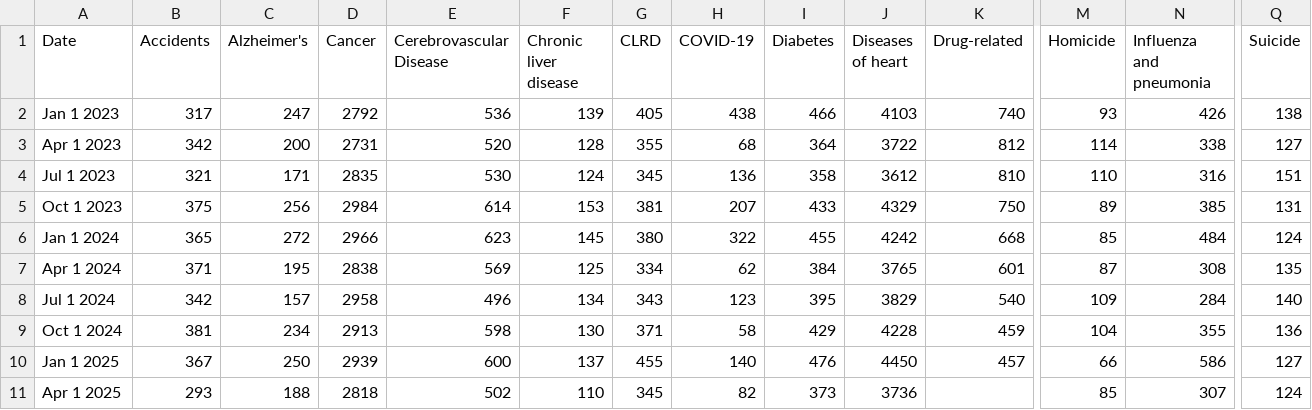
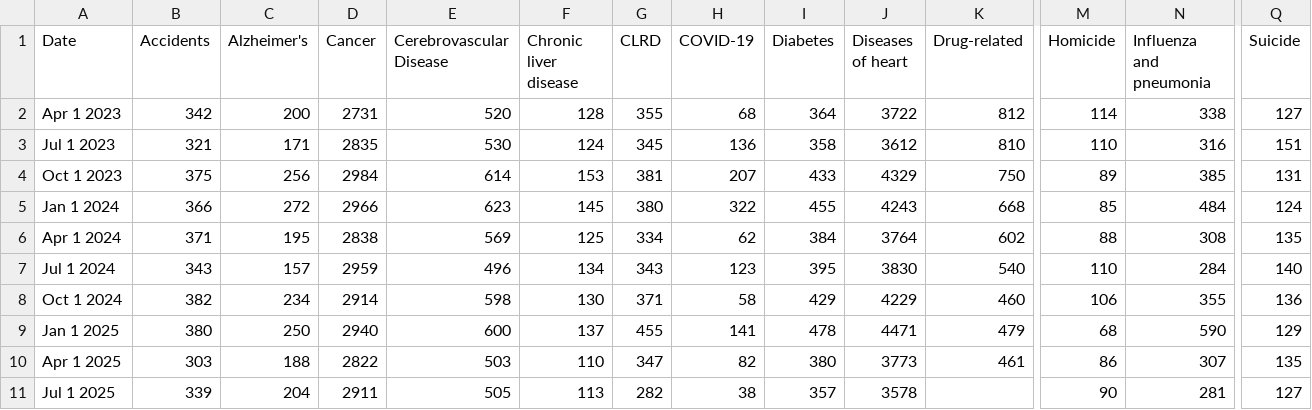
Before and after one commit to nychealth/provisional-vital-statistics, a CSV file: data-tables/deaths_by_causes.csv, drawn as a sheet; only a part is shown, gaps mark what is left out; removed rows and columns are numbered as before the commit, all else as after; rows hold the shown columns only; the diff names each change by its address in the sheet, - before the commit and + after, or states it on an @@ line.

```diff
--- a/data-tables/deaths_by_causes.csv
+++ b/data-tables/deaths_by_causes.csv
-row 2: Jan 1 2023 | 317 | 247 | 2792 | 536 | 139 | 405 | 438 | 466 | 4103 | 740 | 93 | 426 | 138
-B5 (Accidents): 365
+B5 (Accidents): 366
-J5 (Diseases of heart): 4242
+J5 (Diseases of heart): 4243
-J6 (Diseases of heart): 3765
+J6 (Diseases of heart): 3764
-K6 (Drug-related): 601
+K6 (Drug-related): 602
-M6 (Homicide): 87
+M6 (Homicide): 88
-B7 (Accidents): 342
+B7 (Accidents): 343
-D7 (Cancer): 2958
+D7 (Cancer): 2959
-J7 (Diseases of heart): 3829
+J7 (Diseases of heart): 3830
-M7 (Homicide): 109
+M7 (Homicide): 110
-B8 (Accidents): 381
+B8 (Accidents): 382
-D8 (Cancer): 2913
+D8 (Cancer): 2914
-J8 (Diseases of heart): 4228
+J8 (Diseases of heart): 4229
-K8 (Drug-related): 459
+K8 (Drug-related): 460
-M8 (Homicide): 104
+M8 (Homicide): 106
-B9 (Accidents): 367
+B9 (Accidents): 380
-D9 (Cancer): 2939
+D9 (Cancer): 2940
-H9 (COVID-19): 140
+H9 (COVID-19): 141
-I9 (Diabetes): 476
+I9 (Diabetes): 478
-J9 (Diseases of heart): 4450
+J9 (Diseases of heart): 4471
-K9 (Drug-related): 457
+K9 (Drug-related): 479
-M9 (Homicide): 66
+M9 (Homicide): 68
-N9 (Influenza and pneumonia): 586
+N9 (Influenza and pneumonia): 590
-Q9 (Suicide): 127
+Q9 (Suicide): 129
-B10 (Accidents): 293
+B10 (Accidents): 303
-D10 (Cancer): 2818
+D10 (Cancer): 2822
-E10 (Cerebrovascular Disease): 502
+E10 (Cerebrovascular Disease): 503
-G10 (CLRD): 345
+G10 (CLRD): 347
-I10 (Diabetes): 373
+I10 (Diabetes): 380
-J10 (Diseases of heart): 3736
+J10 (Diseases of heart): 3773
-K10 (Drug-related): (empty)
+K10 (Drug-related): 461
-M10 (Homicide): 85
+M10 (Homicide): 86
-Q10 (Suicide): 124
+Q10 (Suicide): 135
+row 11: Jul 1 2025 | 339 | 204 | 2911 | 505 | 113 | 282 | 38 | 357 | 3578 |  | 90 | 281 | 127
```
Also changed, not shown: data-tables/births_by_boro.csv, data-tables/births_by_bw.csv, 18 other files.
